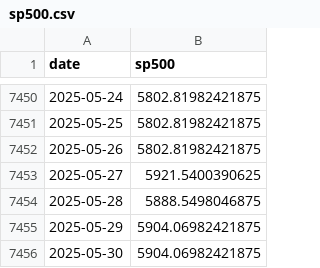
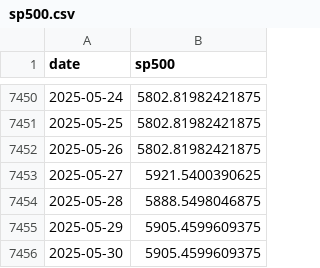
Before and after one commit to ropisy123/sogong_ec2, a CSV file: data/20250530/sp500.csv, drawn as a sheet; only a part is shown, gaps mark what is left out.

```diff
--- a/data/20250530/sp500.csv
+++ b/data/20250530/sp500.csv
@@ -7454,3 +7454,3 @@ date,sp500
 2025-05-28,5888.5498046875
-2025-05-29,5904.06982421875
-2025-05-30,5904.06982421875
+2025-05-29,5905.4599609375
+2025-05-30,5905.4599609375
```
Also changed, not shown: data/20250530/bitcoin.csv, data/20250530/gold.csv, 24 other files.
